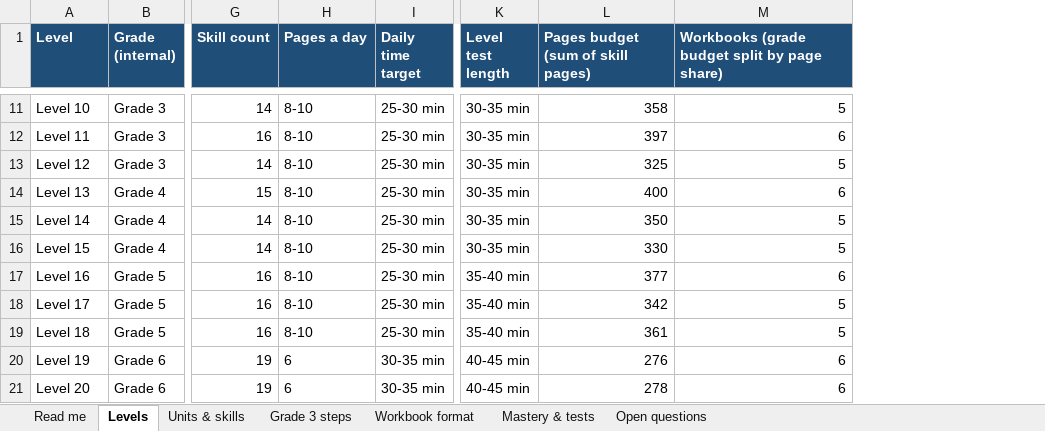
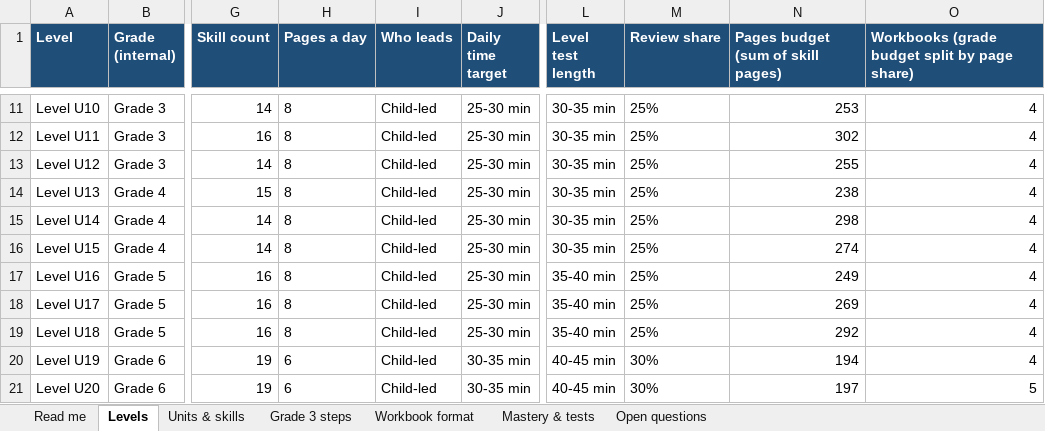
Before and after one commit to Savar-G/unica-learning, an Excel workbook: .design/workbooks/samples/curriculum-skeleton.xlsx, sheet Levels, drawn as a sheet; only a part is shown, gaps mark what is left out; values as stored, in another font and other column widths than the file's, no borders; addresses are those after the commit; the diff covers the shown part only; the diff names each change by its address in the sheet, - before the commit and + after, or states it on an @@ line.

```diff
--- a/.design/workbooks/samples/curriculum-skeleton.xlsx (sheet Levels)
+++ b/.design/workbooks/samples/curriculum-skeleton.xlsx (sheet Levels)
+column I (Who leads), rows 11-21: all Child-led
+column M (Review share), rows 11-21: 25% | 25% | 25% | 25% | 25% | 25% | 25% | 25% | 25% | 30% | 30%
-A11 (Level): Level 10
+A11 (Level): Level U10
-H11:H19 (Pages a day): 8-10
+H11:H19 (Pages a day): 8
-N11: 358
+N11: 253
-O11: 5
+O11: 4
-A12 (Level): Level 11
+A12 (Level): Level U11
-N12: 397
+N12: 302
-O12: 6
+O12: 4
-A13 (Level): Level 12
+A13 (Level): Level U12
-N13: 325
+N13: 255
-O13: 5
+O13: 4
-A14 (Level): Level 13
+A14 (Level): Level U13
-N14: 400
+N14: 238
-O14: 6
+O14: 4
-A15 (Level): Level 14
+A15 (Level): Level U14
-N15: 350
+N15: 298
-O15:O16: 5
+O15:O16: 4
-A16 (Level): Level 15
+A16 (Level): Level U15
-N16: 330
+N16: 274
-A17 (Level): Level 16
+A17 (Level): Level U16
-N17: 377
+N17: 249
-O17: 6
+O17: 4
-A18 (Level): Level 17
+A18 (Level): Level U17
-N18: 342
+N18: 269
-O18:O19: 5
+O18:O19: 4
-A19 (Level): Level 18
+A19 (Level): Level U18
-N19: 361
+N19: 292
-A20 (Level): Level 19
+A20 (Level): Level U19
-N20: 276
+N20: 194
-O20: 6
+O20: 4
-A21 (Level): Level 20
+A21 (Level): Level U20
-N21: 278
+N21: 197
-O21: 6
+O21: 5
```
Also changed, not shown: 77 edited cells elsewhere in this sheet, sheet Units & skills, sheet Grade 3 steps, sheet Workbook format, sheet Mastery & tests, sheet Open questions, sheet Read me, 4 other files.
